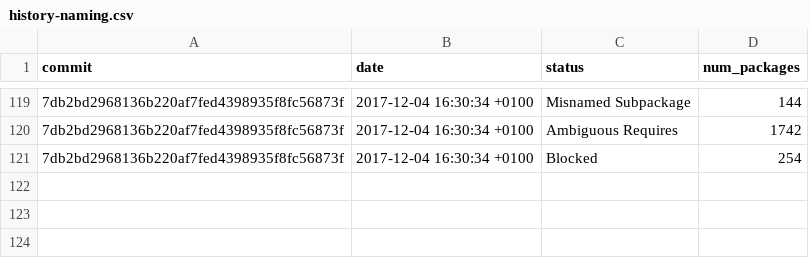
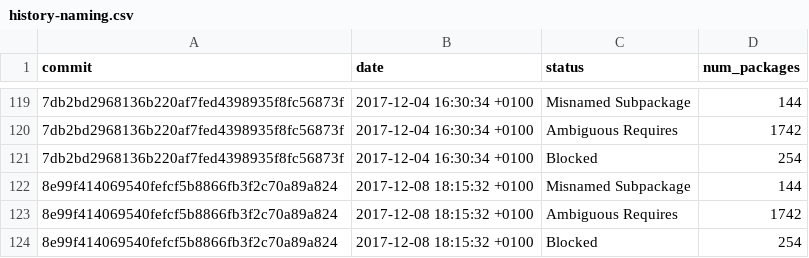
Before and after one commit to fedora-python/portingdb, a CSV file: data/history-naming.csv, drawn as a sheet; only a part is shown, gaps mark what is left out; the diff names each change by its address in the sheet, - before the commit and + after, or states it on an @@ line.

```diff
--- a/data/history-naming.csv
+++ b/data/history-naming.csv
+row 122: 8e99f414069540fefcf5b8866fb3f2c70a89a824 | 2017-12-08 18:15:32 +0100 | Misnamed Subpackage | 144
+row 123: 8e99f414069540fefcf5b8866fb3f2c70a89a824 | 2017-12-08 18:15:32 +0100 | Ambiguous Requires | 1742
+row 124: 8e99f414069540fefcf5b8866fb3f2c70a89a824 | 2017-12-08 18:15:32 +0100 | Blocked | 254
```
Also changed, not shown: data/history.csv, 1 other file.
